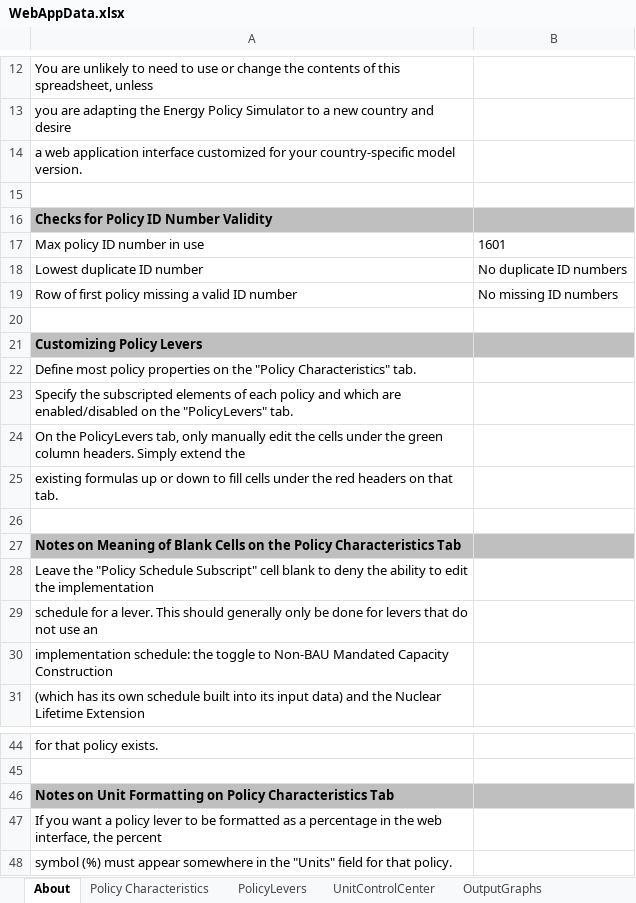
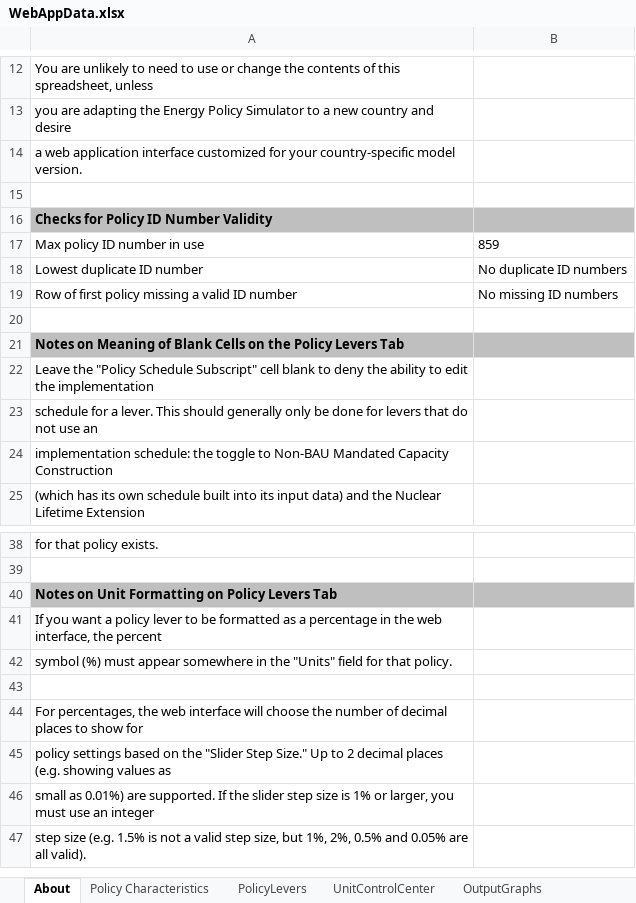
Before and after one commit to EnergyInnovation/eps-texas, an Excel workbook: WebAppData.xlsx, sheet About, drawn as a sheet; only a part is shown, gaps mark what is left out; the shorter side is filled out with more unchanged rows; values as stored, in another font and other column widths than the file's, no borders; conditional formats not drawn; removed rows and columns are numbered as before the commit, all else as after; the diff names each change by its address in the sheet, - before the commit and + after, or states it on an @@ line.

Commit message:
Updated WebAppData file with original policy and variable names

```diff
--- a/WebAppData.xlsx (sheet About)
+++ b/WebAppData.xlsx (sheet About)
-B17: 1601
+B17: 859
-A21: Customizing Policy Levers
+A21: Notes on Meaning of Blank Cells on the Policy Levers Tab
-row 22: Define most policy properties on the "Policy Characteristics" tab.
-row 23: Specify the subscripted elements of each policy and which are enabled/disabled on the "PolicyLevers" tab.
-row 24: On the PolicyLevers tab, only manually edit the cells under the green column headers. Simply extend the
-row 25: existing formulas up or down to fill cells under the red headers on that tab.
-row 26: (empty)
-row 27: Notes on Meaning of Blank Cells on the Policy Characteristics Tab
-A40: …on Policy Characteristics Tab
+A40: …on Policy Levers Tab
```
Also changed, not shown: sheet PolicyLevers, sheet Target Calculations, sheet OutputGraphs, sheet Output Graph Color Key, sheet Policy Characteristics, sheet UnitControlCenter, formulas that keep their value, charts or pictures.
